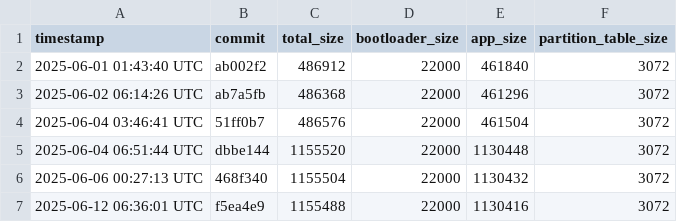
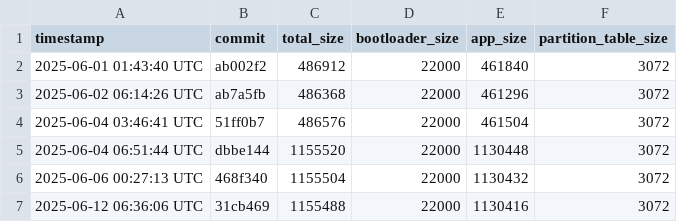
Before and after one commit to qvd808/lcd_touch, a CSV file: build_data.csv, drawn as a sheet.

```diff
--- a/build_data.csv
+++ b/build_data.csv
@@ -6,2 +6,2 @@ timestamp,commit,total_size,bootloader_size,app_size,partition_table_size
 2025-06-06 00:27:13 UTC,468f340,1155504,22000,1130432,3072
-2025-06-12 06:36:01 UTC,f5ea4e9,1155488,22000,1130416,3072
+2025-06-12 06:36:06 UTC,31cb469,1155488,22000,1130416,3072
```
